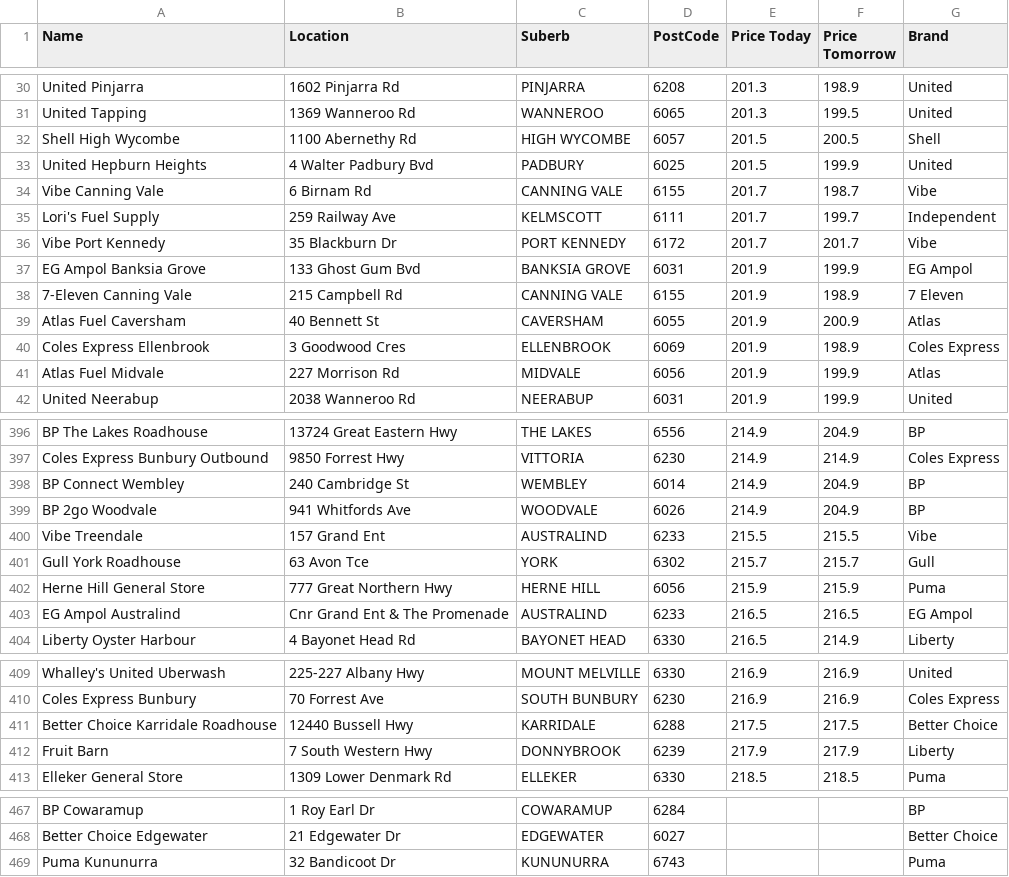
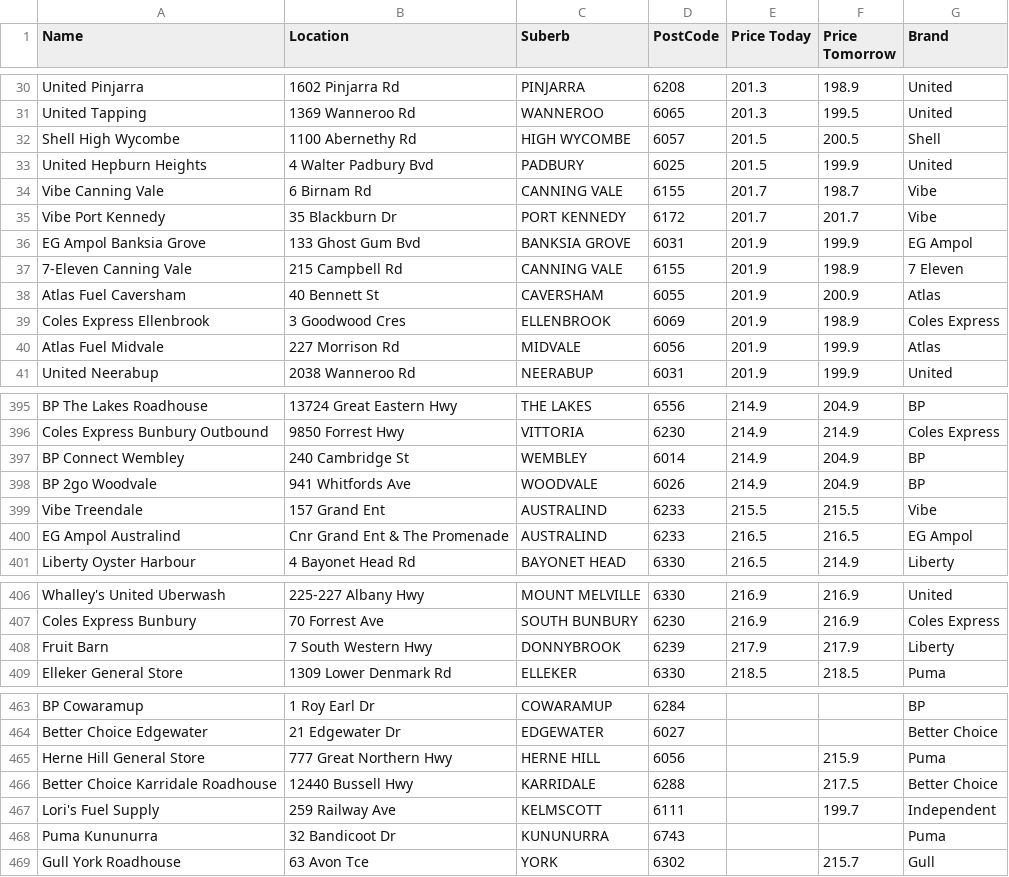
Before and after one commit to Luke3573/WaFuel, a CSV file: WaFuel95.csv, drawn as a sheet; only a part is shown, gaps mark what is left out; removed rows and columns are numbered as before the commit, all else as after; the diff names each change by its address in the sheet, - before the commit and + after, or states it on an @@ line.

Commit message:
updated

```diff
--- a/WaFuel95.csv
+++ b/WaFuel95.csv
-row 35: Lori's Fuel Supply | 259 Railway Ave | KELMSCOTT | 6111 | 201.7 | 199.7 | Independent
-row 401: Gull York Roadhouse | 63 Avon Tce | YORK | 6302 | 215.7 | 215.7 | Gull
-row 402: Herne Hill General Store | 777 Great Northern Hwy | HERNE HILL | 6056 | 215.9 | 215.9 | Puma
-row 411: Better Choice Karridale Roadhouse | 12440 Bussell Hwy | KARRIDALE | 6288 | 217.5 | 217.5 | Better Choice
+row 465: Herne Hill General Store | 777 Great Northern Hwy | HERNE HILL | 6056 |  | 215.9 | Puma
+row 466: Better Choice Karridale Roadhouse | 12440 Bussell Hwy | KARRIDALE | 6288 |  | 217.5 | Better Choice
+row 467: Lori's Fuel Supply | 259 Railway Ave | KELMSCOTT | 6111 |  | 199.7 | Independent
+row 469: Gull York Roadhouse | 63 Avon Tce | YORK | 6302 |  | 215.7 | Gull
```
